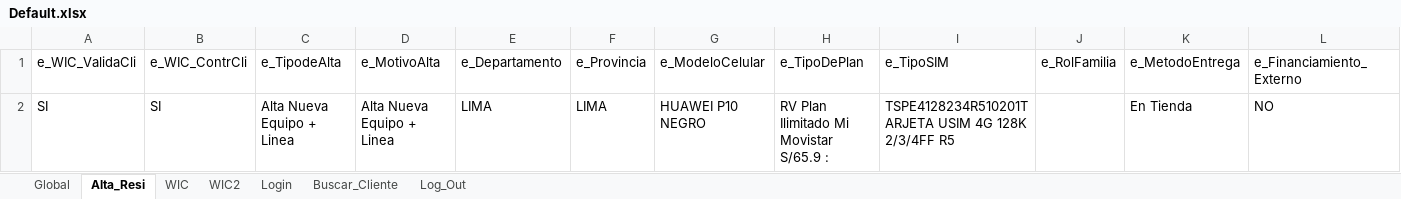
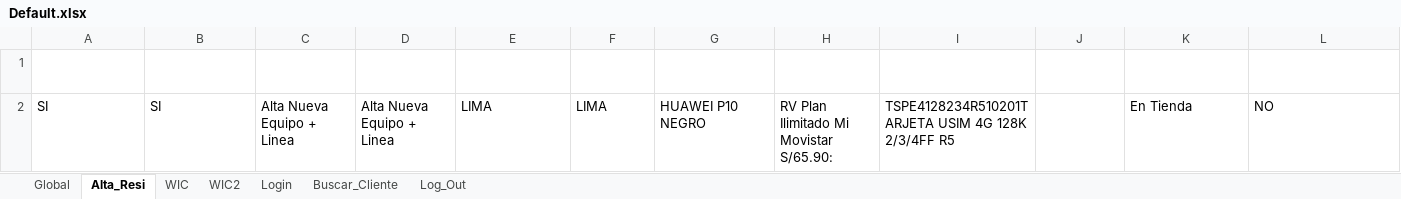
Before and after one commit to TDP-Automation/UAT4_CRM_AltasResidenciales, an Excel workbook: CP046/Default.xlsx, sheet Alta_Resi, drawn as a sheet; only a part is shown; values as stored, in another font and other column widths than the file's, no borders; the diff covers the shown part only; the diff names each change by its address in the sheet, - before the commit and + after, or states it on an @@ line.

```diff
--- a/CP046/Default.xlsx (sheet Alta_Resi)
+++ b/CP046/Default.xlsx (sheet Alta_Resi)
-A1:L1 text colour: black
+A1:L1 text colour: #FFFFFF
-H2 (e_TipoDePlan): RV Plan Ilimitado Mi Movistar S/65.9 :
+H2 (e_TipoDePlan): RV Plan Ilimitado Mi Movistar S/65.90:
```
Also changed, not shown: cell formats elsewhere in this sheet, sheet Login, sheet Buscar_Cliente, sheet WIC, sheet WIC2, sheet Log_Out, CP047/Default.xlsx, 25 other files.
